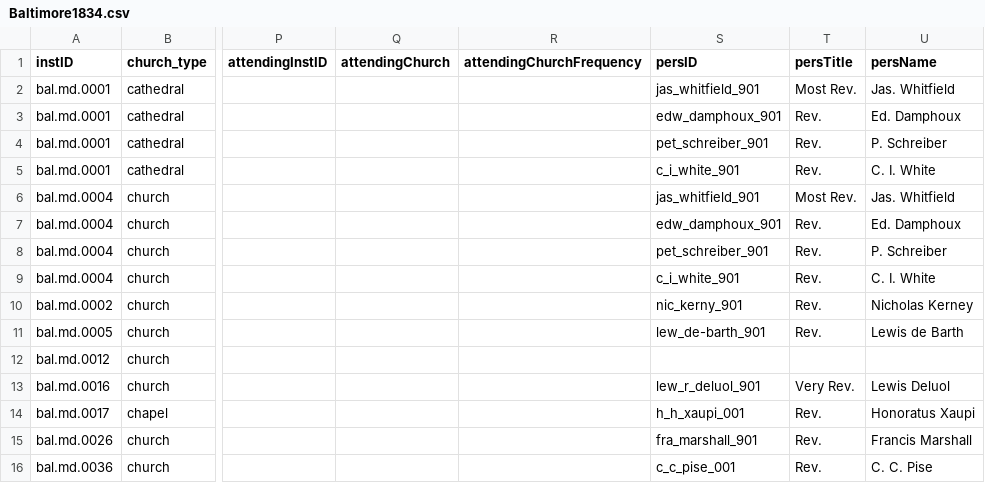
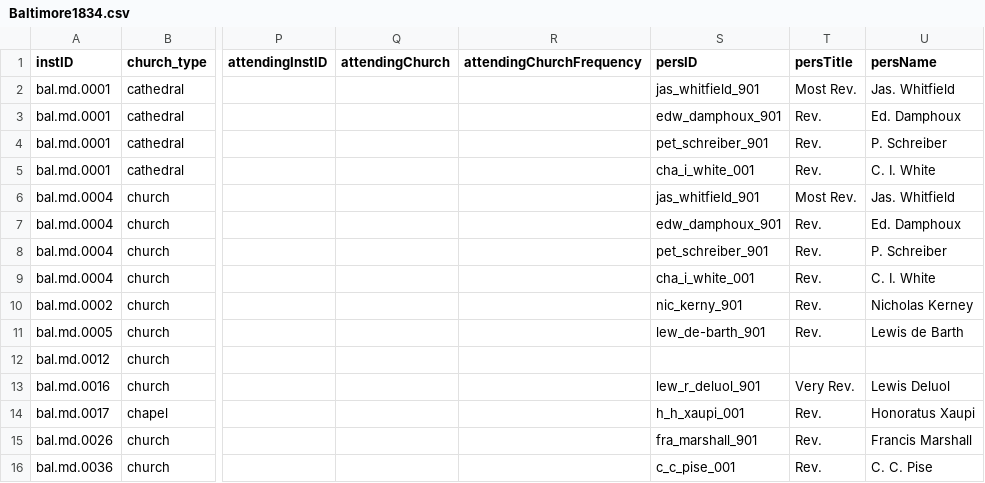
Before and after one commit to YuchenX063/Almanacs-Preprocess, a CSV file: processed/Baltimore1834.csv, drawn as a sheet; only a part is shown, gaps mark what is left out; the diff names each change by its address in the sheet, - before the commit and + after, or states it on an @@ line.

```diff
--- a/processed/Baltimore1834.csv
+++ b/processed/Baltimore1834.csv
-S5 (persID): c_i_white_901
+S5 (persID): cha_i_white_001
-S9 (persID): c_i_white_901
+S9 (persID): cha_i_white_001
```
Also changed, not shown: processed/Baltimore1835.csv, processed/Baltimore1836.csv, 3 other files.
